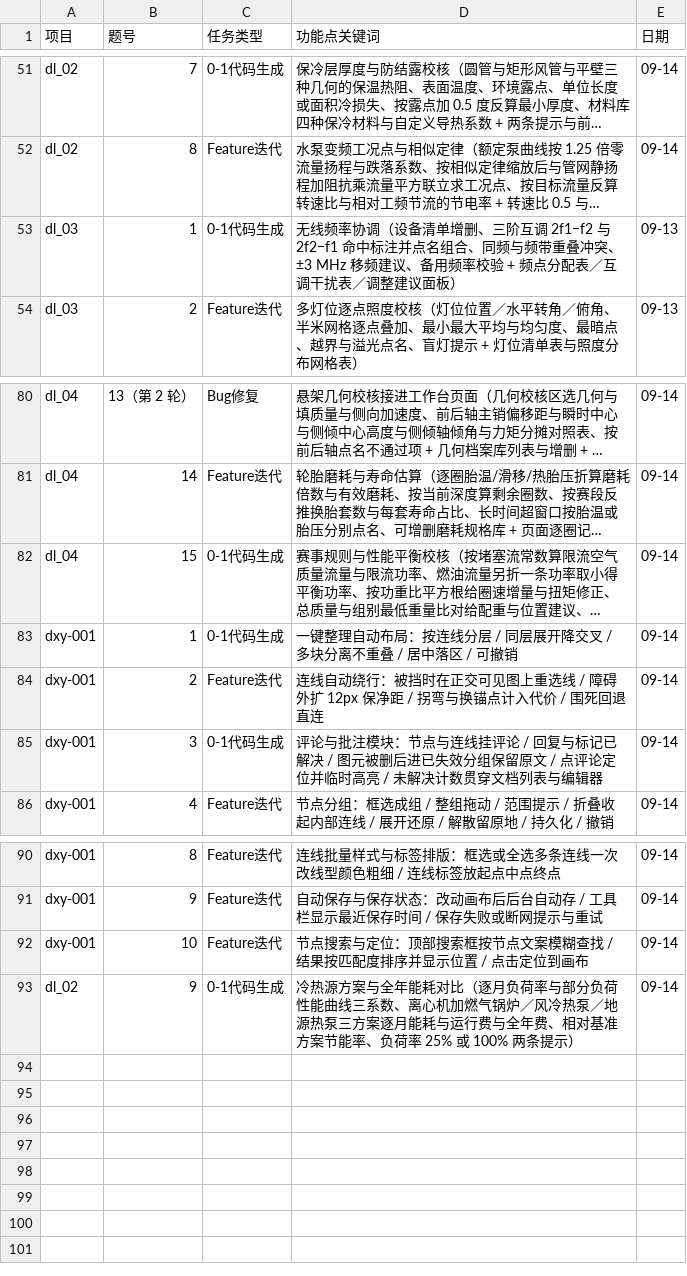
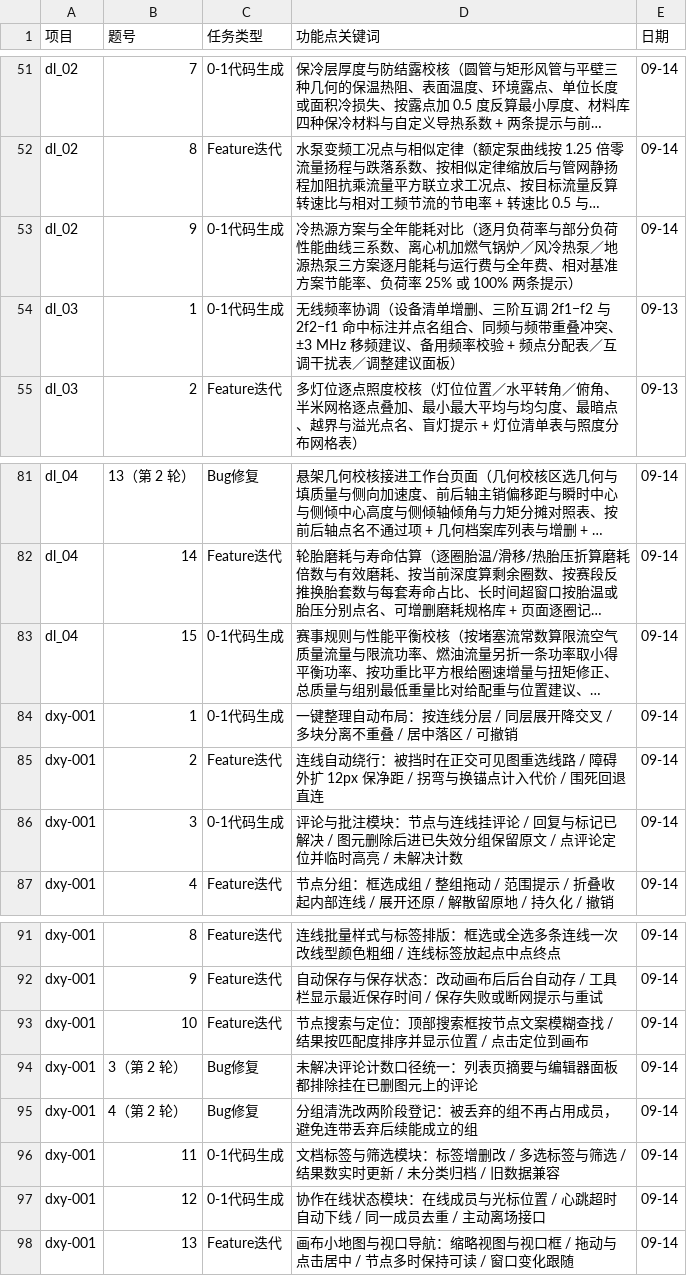
Before and after one commit to blackzero007/benzhi-public-data, a TSV file: 项目描述/_索引.tsv, drawn as a sheet; only a part is shown, gaps mark what is left out; long unchanged cells end in …; addresses are those after the commit; the diff names each change by its address in the sheet, - before the commit and + after, or states it on an @@ line.

```diff
--- a/项目描述/_索引.tsv
+++ b/项目描述/_索引.tsv
@@ row 93 moved to row 53: dl_02 @@
-D85 (功能点关键词): …交可见图上重选线 / 障碍…
+D85 (功能点关键词): …交可见图重选线路 / 障碍…
-D86 (功能点关键词): …/ 图元被删后进已失效分组保留原文 / 点评论定位并临时高亮 / 未解决计数贯穿文档列表与编辑器
+D86 (功能点关键词): …/ 图元删除后进已失效分组保留原文 / 点评论定位并临时高亮 / 未解决计数
+row 94: dxy-001 | 3（第 2 轮） | Bug修复 | 未解决评论计数口径统一：列表页摘要与编辑器面板都排除挂在已删图元上的评论 | 09-14
+row 95: dxy-001 | 4（第 2 轮） | Bug修复 | 分组清洗改两阶段登记：被丢弃的组不再占用成员，避免连带丢弃后续能成立的组 | 09-14
+row 96: dxy-001 | 11 | 0-1代码生成 | 文档标签与筛选模块：标签增删改 / 多选标签与筛选 / 结果数实时更新 / 未分类归档 / 旧数据兼容 | 09-14
+row 97: dxy-001 | 12 | 0-1代码生成 | 协作在线状态模块：在线成员与光标位置 / 心跳超时自动下线 / 同一成员去重 / 主动离场接口 | 09-14
+row 98: dxy-001 | 13 | Feature迭代 | 画布小地图与视口导航：缩略视图与视口框 / 拖动与点击居中 / 节点多时保持可读 / 窗口变化跟随 | 09-14
```
Also changed, not shown: 10 other files.
